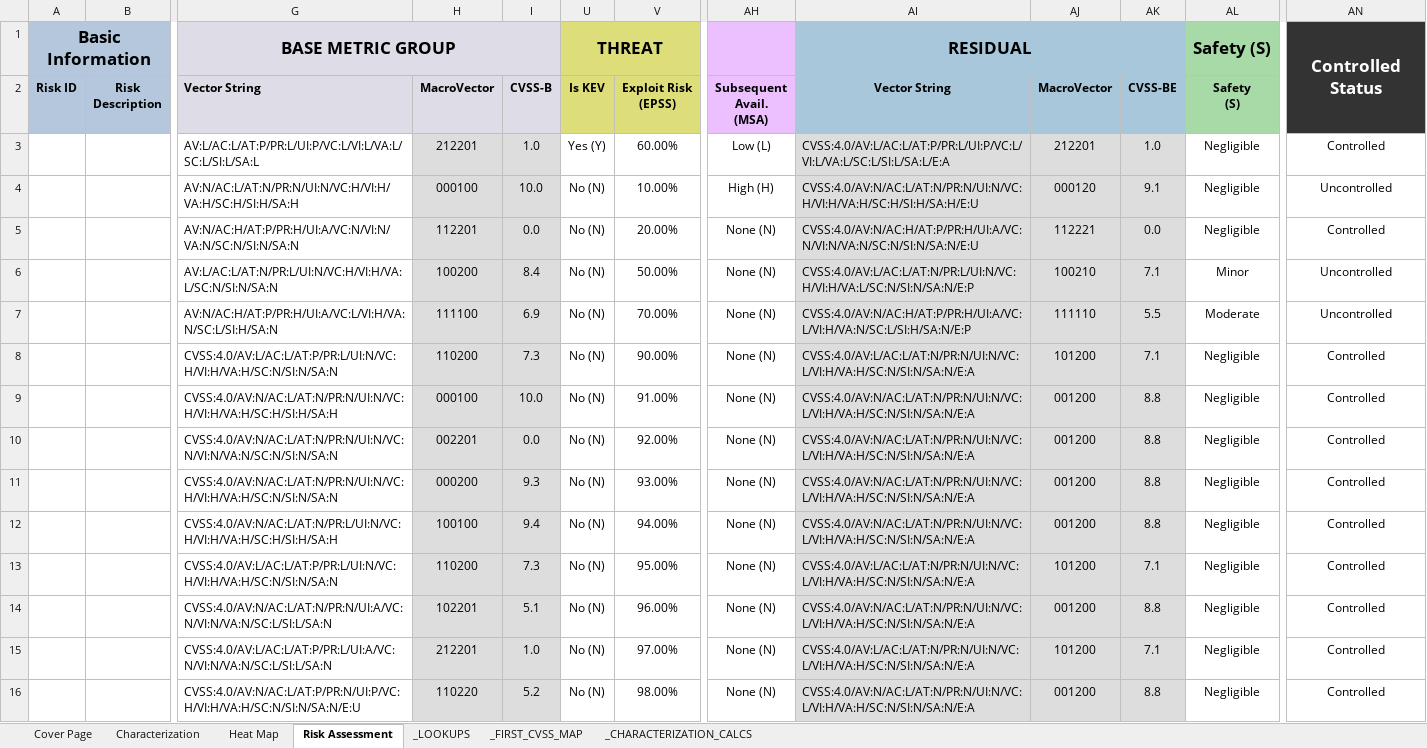
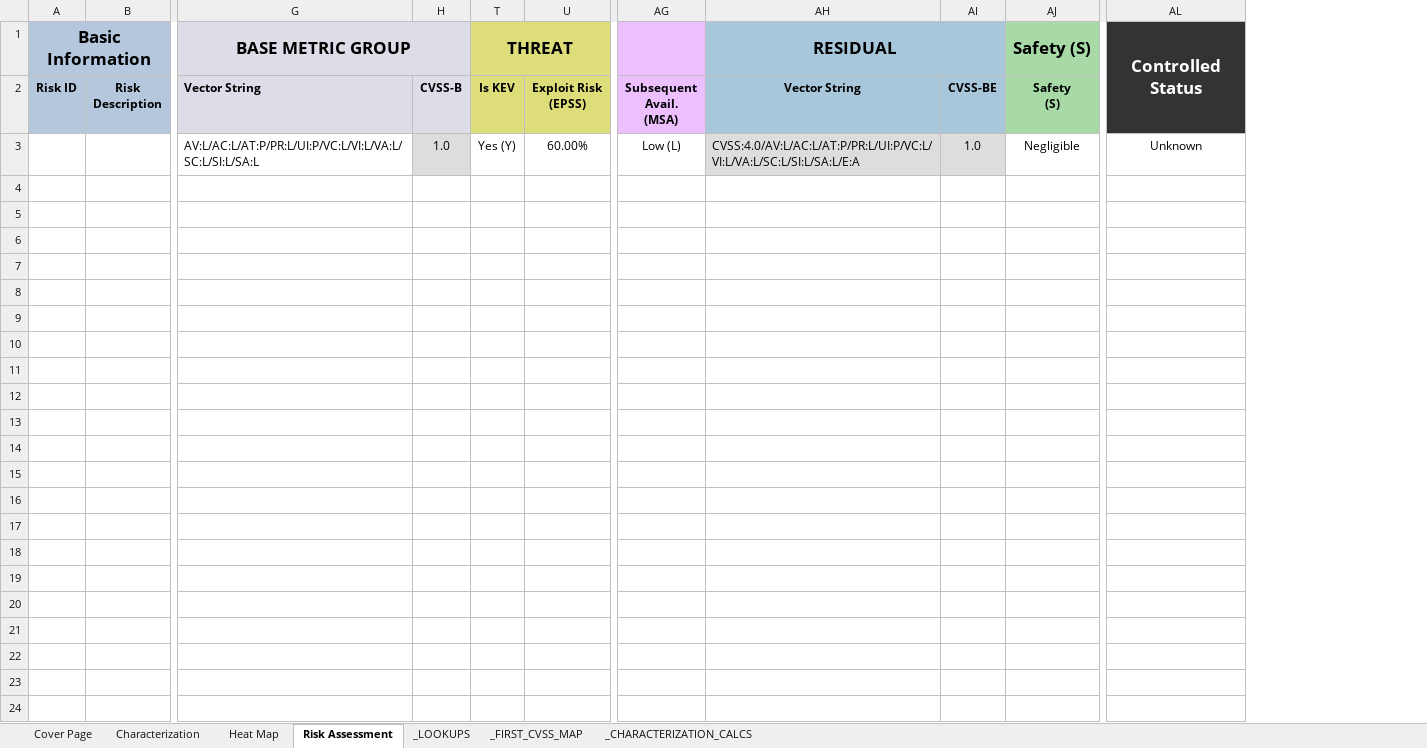
Before and after one commit to nixime/simple_vun_tester, an Excel workbook: template/template_cvss4.xlsm, sheet Risk Assessment, drawn as a sheet; only a part is shown, gaps mark what is left out; values as stored, in another font and other column widths than the file's, no borders; charts and pictures and conditional formats not drawn; removed rows and columns are numbered as before the commit, all else as after; rows hold the shown columns only; the diff names each change by its address in the sheet, - before the commit and + after, or states it on an @@ line.

```diff
--- a/template/template_cvss4.xlsm (sheet Risk Assessment)
+++ b/template/template_cvss4.xlsm (sheet Risk Assessment)
-column H (MacroVector), row 3: 212201
-column AJ (MacroVector), row 3: 212201
-column AN, rows 1-3: Controlled Status |  | Controlled
+column AL, rows 1-3: Controlled Status |  | Unknown
-row 4:  |  | AV:N/AC:L/AT:N/PR:N/UI:N/VC:H/VI:H/VA:H/SC:H/SI:H/SA:H | 000100 | 10.0 | No (N) | 10.00% | High (H) | CVSS:4.0/AV:N/AC:L/AT:N/PR:N/UI:N/VC:H/VI:H/VA:H/SC:H/SI:H/SA:H/E:U | 000120 | 9.1 | Negligible | Uncontrolled
-row 5:  |  | AV:N/AC:H/AT:P/PR:H/UI:A/VC:N/VI:N/VA:N/SC:N/SI:N/SA:N | 112201 | 0.0 | No (N) | 20.00% | None (N) | CVSS:4.0/AV:N/AC:H/AT:P/PR:H/UI:A/VC:N/VI:N/VA:N/SC:N/SI:N/SA:N/E:U | 112221 | 0.0 | Negligible | Controlled
-row 6:  |  | AV:L/AC:L/AT:N/PR:L/UI:N/VC:H/VI:H/VA:L/SC:N/SI:N/SA:N | 100200 | 8.4 | No (N) | 50.00% | None (N) | CVSS:4.0/AV:L/AC:L/AT:N/PR:L/UI:N/VC:H/VI:H/VA:L/SC:N/SI:N/SA:N/E:P | 100210 | 7.1 | Minor | Uncontrolled
-row 7:  |  | AV:N/AC:H/AT:P/PR:H/UI:A/VC:L/VI:H/VA:N/SC:L/SI:H/SA:N | 111100 | 6.9 | No (N) | 70.00% | None (N) | CVSS:4.0/AV:N/AC:H/AT:P/PR:H/UI:A/VC:L/VI:H/VA:N/SC:L/SI:H/SA:N/E:P | 111110 | 5.5 | Moderate | Uncontrolled
-row 8:  |  | CVSS:4.0/AV:L/AC:L/AT:P/PR:L/UI:N/VC:H/VI:H/VA:H/SC:N/SI:N/SA:N | 110200 | 7.3 | No (N) | 90.00% | None (N) | CVSS:4.0/AV:L/AC:L/AT:N/PR:N/UI:N/VC:L/VI:H/VA:H/SC:N/SI:N/SA:N/E:A | 101200 | 7.1 | Negligible | Controlled
-row 9:  |  | CVSS:4.0/AV:N/AC:L/AT:N/PR:N/UI:N/VC:H/VI:H/VA:H/SC:H/SI:H/SA:H | 000100 | 10.0 | No (N) | 91.00% | None (N) | CVSS:4.0/AV:N/AC:L/AT:N/PR:N/UI:N/VC:L/VI:H/VA:H/SC:N/SI:N/SA:N/E:A | 001200 | 8.8 | Negligible | Controlled
-row 10:  |  | CVSS:4.0/AV:N/AC:L/AT:N/PR:N/UI:N/VC:N/VI:N/VA:N/SC:N/SI:N/SA:N | 002201 | 0.0 | No (N) | 92.00% | None (N) | CVSS:4.0/AV:N/AC:L/AT:N/PR:N/UI:N/VC:L/VI:H/VA:H/SC:N/SI:N/SA:N/E:A | 001200 | 8.8 | Negligible | Controlled
-row 11:  |  | CVSS:4.0/AV:N/AC:L/AT:N/PR:N/UI:N/VC:H/VI:H/VA:H/SC:N/SI:N/SA:N | 000200 | 9.3 | No (N) | 93.00% | None (N) | CVSS:4.0/AV:N/AC:L/AT:N/PR:N/UI:N/VC:L/VI:H/VA:H/SC:N/SI:N/SA:N/E:A | 001200 | 8.8 | Negligible | Controlled
-row 12:  |  | CVSS:4.0/AV:N/AC:L/AT:N/PR:L/UI:N/VC:H/VI:H/VA:H/SC:H/SI:H/SA:H | 100100 | 9.4 | No (N) | 94.00% | None (N) | CVSS:4.0/AV:N/AC:L/AT:N/PR:N/UI:N/VC:L/VI:H/VA:H/SC:N/SI:N/SA:N/E:A | 001200 | 8.8 | Negligible | Controlled
-row 13:  |  | CVSS:4.0/AV:L/AC:L/AT:P/PR:L/UI:N/VC:H/VI:H/VA:H/SC:N/SI:N/SA:N | 110200 | 7.3 | No (N) | 95.00% | None (N) | CVSS:4.0/AV:L/AC:L/AT:N/PR:N/UI:N/VC:L/VI:H/VA:H/SC:N/SI:N/SA:N/E:A | 101200 | 7.1 | Negligible | Controlled
-row 14:  |  | CVSS:4.0/AV:N/AC:L/AT:N/PR:N/UI:A/VC:N/VI:N/VA:N/SC:L/SI:L/SA:N | 102201 | 5.1 | No (N) | 96.00% | None (N) | CVSS:4.0/AV:N/AC:L/AT:N/PR:N/UI:N/VC:L/VI:H/VA:H/SC:N/SI:N/SA:N/E:A | 001200 | 8.8 | Negligible | Controlled
-row 15:  |  | CVSS:4.0/AV:L/AC:L/AT:P/PR:L/UI:A/VC:N/VI:N/VA:N/SC:L/SI:L/SA:N | 212201 | 1.0 | No (N) | 97.00% | None (N) | CVSS:4.0/AV:L/AC:L/AT:N/PR:N/UI:N/VC:L/VI:H/VA:H/SC:N/SI:N/SA:N/E:A | 101200 | 7.1 | Negligible | Controlled
-row 16:  |  | CVSS:4.0/AV:N/AC:L/AT:P/PR:N/UI:P/VC:H/VI:H/VA:H/SC:N/SI:N/SA:N/E:U | 110220 | 5.2 | No (N) | 98.00% | None (N) | CVSS:4.0/AV:N/AC:L/AT:N/PR:N/UI:N/VC:L/VI:H/VA:H/SC:N/SI:N/SA:N/E:A | 001200 | 8.8 | Negligible | Controlled
```
Also changed, not shown: sheet _LOOKUPS, formulas that keep their value, hidden cells, 5 other files.
